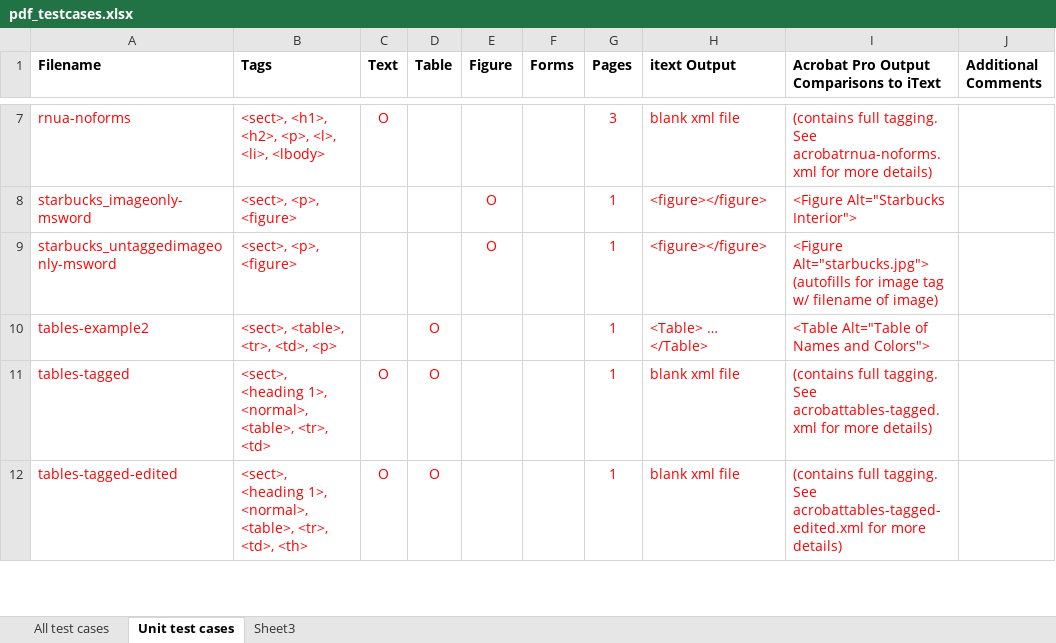
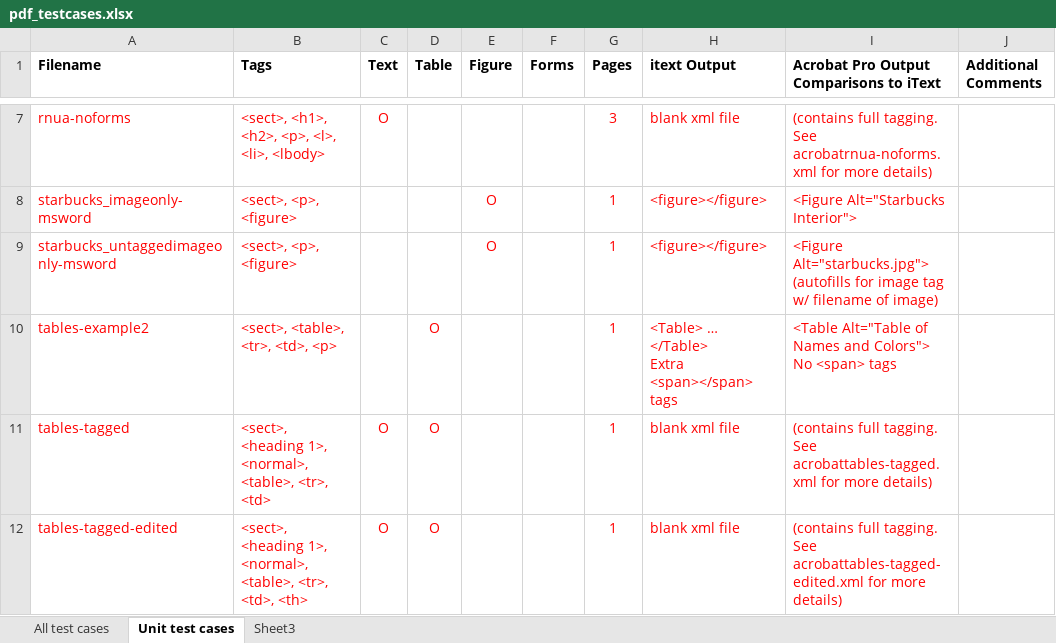
Before and after one commit to pdfae/PDFAInspector, an Excel workbook: testcases/pdf_testcases.xlsx, sheet Unit test cases, drawn as a sheet; only a part is shown, gaps mark what is left out; values as stored, in another font and other column widths than the file's, no borders; ↵ is a line break in a cell; the diff names each change by its address in the sheet, - before the commit and + after, or states it on an @@ line.

Commit message:
git-svn-id: http://pdfainspector.googlecode.com/svn/trunk@76 1783f179-91b5-6867-892f-c6e3ac0b0089

```diff
--- a/testcases/pdf_testcases.xlsx (sheet Unit test cases)
+++ b/testcases/pdf_testcases.xlsx (sheet Unit test cases)
-H10 (itext Output): <Table> … </Table>
+H10 (itext Output): <Table> … </Table> ↵ Extra <span></span> tags
-I10: …and Colors">
+I10: …and Colors"> ↵ No <span> tags
```
